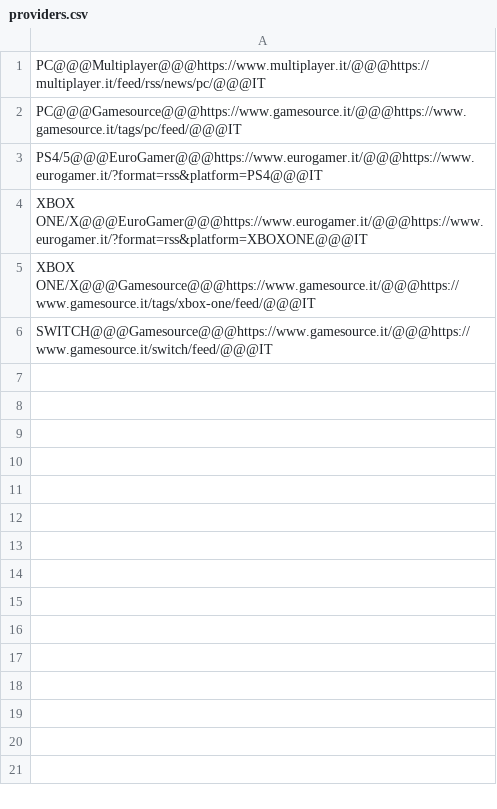
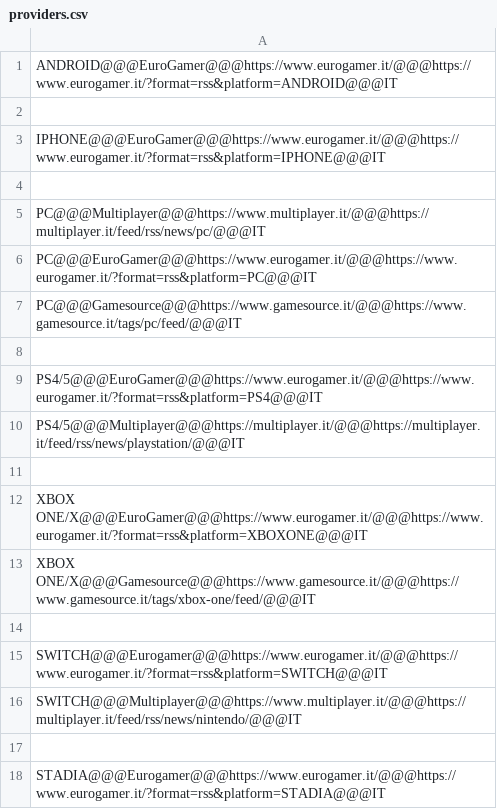
Before and after one commit to fornaroale/unimib-mdp-GameNow, a CSV file: app/src/main/res/raw/providers.csv, drawn as a sheet.

```diff
--- a/app/src/main/res/raw/providers.csv
+++ b/app/src/main/res/raw/providers.csv
@@ -1,6 +1,18 @@
+ANDROID@@@EuroGamer@@@https://www.eurogamer.it/@@@https://www.eurogamer.it/?format=rss&platform=ANDROID@@@IT
+
+IPHONE@@@EuroGamer@@@https://www.eurogamer.it/@@@https://www.eurogamer.it/?format=rss&platform=IPHONE@@@IT
+
 PC@@@Multiplayer@@@https://www.multiplayer.it/@@@https://multiplayer.it/feed/rss/news/pc/@@@IT
+PC@@@EuroGamer@@@https://www.eurogamer.it/@@@https://www.eurogamer.it/?format=rss&platform=PC@@@IT
 PC@@@Gamesource@@@https://www.gamesource.it/@@@https://www.gamesource.it/tags/pc/feed/@@@IT
+
 PS4/5@@@EuroGamer@@@https://www.eurogamer.it/@@@https://www.eurogamer.it/?format=rss&platform=PS4@@@IT
+PS4/5@@@Multiplayer@@@https://multiplayer.it/@@@https://multiplayer.it/feed/rss/news/playstation/@@@IT
+
 XBOX ONE/X@@@EuroGamer@@@https://www.eurogamer.it/@@@https://www.eurogamer.it/?format=rss&platform=XBOXONE@@@IT
 XBOX ONE/X@@@Gamesource@@@https://www.gamesource.it/@@@https://www.gamesource.it/tags/xbox-one/feed/@@@IT
-SWITCH@@@Gamesource@@@https://www.gamesource.it/@@@https://www.gamesource.it/switch/feed/@@@IT
+
+SWITCH@@@Eurogamer@@@https://www.eurogamer.it/@@@https://www.eurogamer.it/?format=rss&platform=SWITCH@@@IT
+SWITCH@@@Multiplayer@@@https://www.multiplayer.it/@@@https://multiplayer.it/feed/rss/news/nintendo/@@@IT
+
+STADIA@@@Eurogamer@@@https://www.eurogamer.it/@@@https://www.eurogamer.it/?format=rss&platform=STADIA@@@IT
```
Also changed, not shown: 4 other files.
